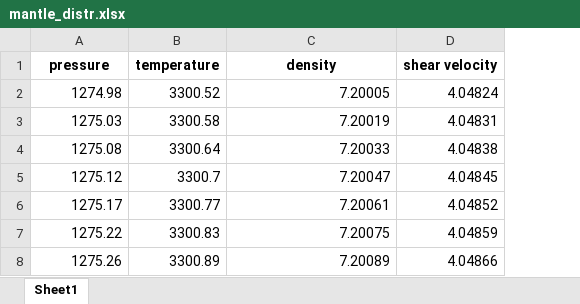
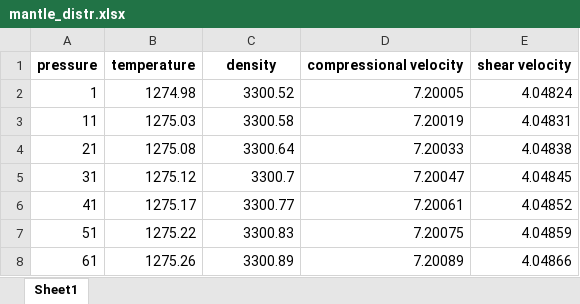
Before and after one commit to TheAstroBird/MARS_X, an Excel workbook: data/dynamic/mantle_distr.xlsx, sheet Sheet1, drawn as a sheet; only a part is shown; values as stored, in another font and other column widths than the file's, no borders; removed rows and columns are numbered as before the commit, all else as after; the diff names each change by its address in the sheet, - before the commit and + after, or states it on an @@ line.

Commit message:
Обновлен скрипт model_distribution.py, отвечает за распределения параметров внутри планеты

```diff
--- a/data/dynamic/mantle_distr.xlsx (sheet Sheet1)
+++ b/data/dynamic/mantle_distr.xlsx (sheet Sheet1)
+column A, rows 2-8: 1 | 11 | 21 | 31 | 41 | 51 | 61
-row 1: pressure | temperature | density | shear velocity
+row 1: pressure | temperature | density | compressional velocity | shear velocity
```
Also changed, not shown: data/dynamic/integral_param.xlsx, 10 other files.
